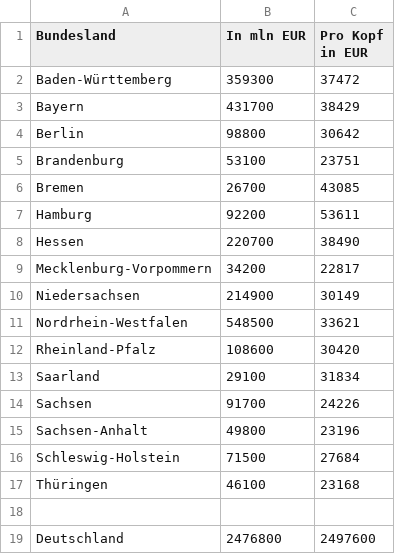
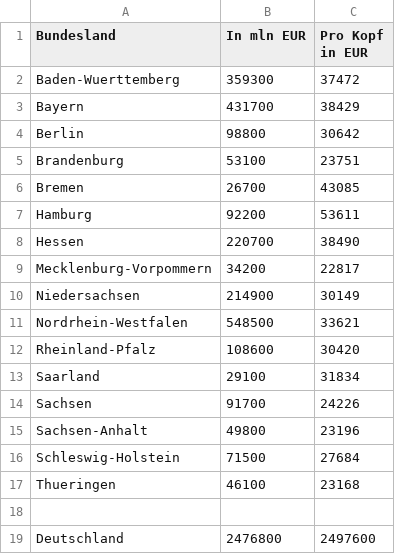
Before and after one commit to eileenalrubaiee/DataScience, a CSV file: Deutschland/2010/DE_gdp_2010.csv, drawn as a sheet.

Commit message:
Update DE_gdp_2010.csv

```diff
--- a/Deutschland/2010/DE_gdp_2010.csv
+++ b/Deutschland/2010/DE_gdp_2010.csv
@@ -1,3 +1,3 @@
 Bundesland,In mln EUR,Pro Kopf in EUR
-Baden-Württemberg,359300,37472
+Baden-Wuerttemberg,359300,37472
 Bayern,431700,38429
@@ -16,3 +16,3 @@ Sachsen-Anhalt,49800,23196
 Schleswig-Holstein,71500,27684
-Thüringen,46100,23168
+Thueringen,46100,23168
 ,,
```
